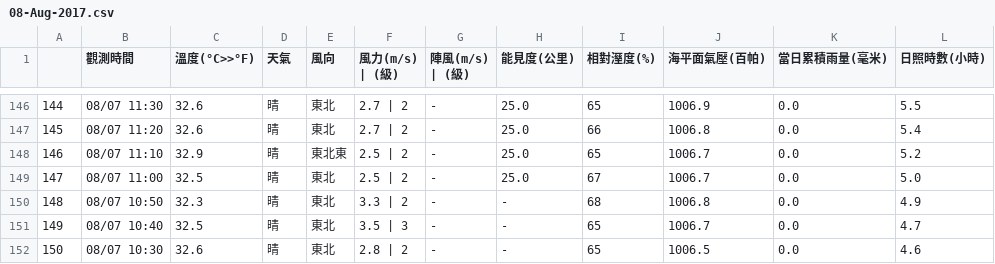
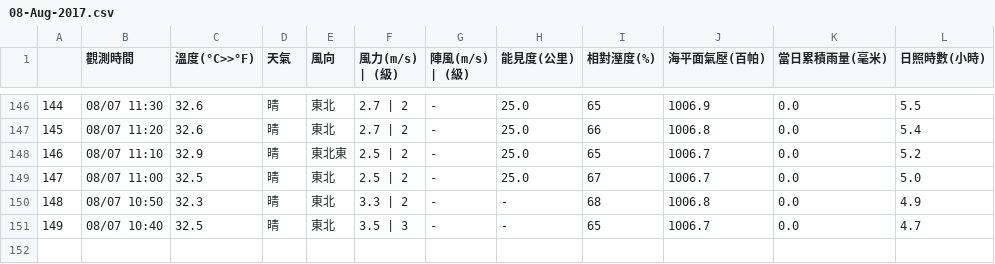
Before and after one commit to chingcchen/tokyo_weather, a CSV file: taiwan_weather/taitung/08-Aug-2017.csv, drawn as a sheet; only a part is shown, gaps mark what is left out; the diff names each change by its address in the sheet, - before the commit and + after, or states it on an @@ line.

Commit message:
Add file: taiwan_weather/taitung/08-Aug-2017.csv

```diff
--- a/taiwan_weather/taitung/08-Aug-2017.csv
+++ b/taiwan_weather/taitung/08-Aug-2017.csv
-row 152: 150 | 08/07 10:30 | 32.6 | 晴 | 東北 | 2.8 | 2 | - | - | 65 | 1006.5 | 0.0 | 4.6
```
